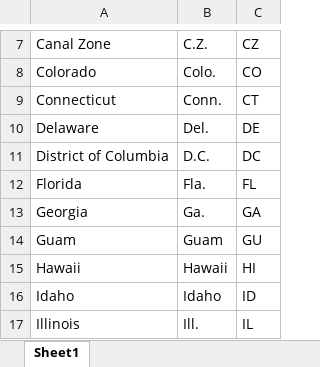
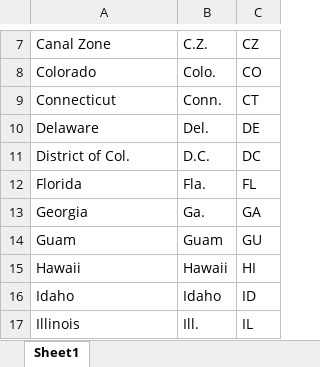
Before and after one commit to macs30122-winter23/final-project-ecoview, an Excel workbook: data/utils/state_to_postal.xlsx, sheet Sheet1, drawn as a sheet; only a part is shown, gaps mark what is left out; values as stored, in another font and other column widths than the file's, no borders; the diff names each change by its address in the sheet, - before the commit and + after, or states it on an @@ line.

```diff
--- a/data/utils/state_to_postal.xlsx (sheet Sheet1)
+++ b/data/utils/state_to_postal.xlsx (sheet Sheet1)
-A11: District of Columbia
+A11: District of Col.
```
Also changed, not shown: 36 other files.
